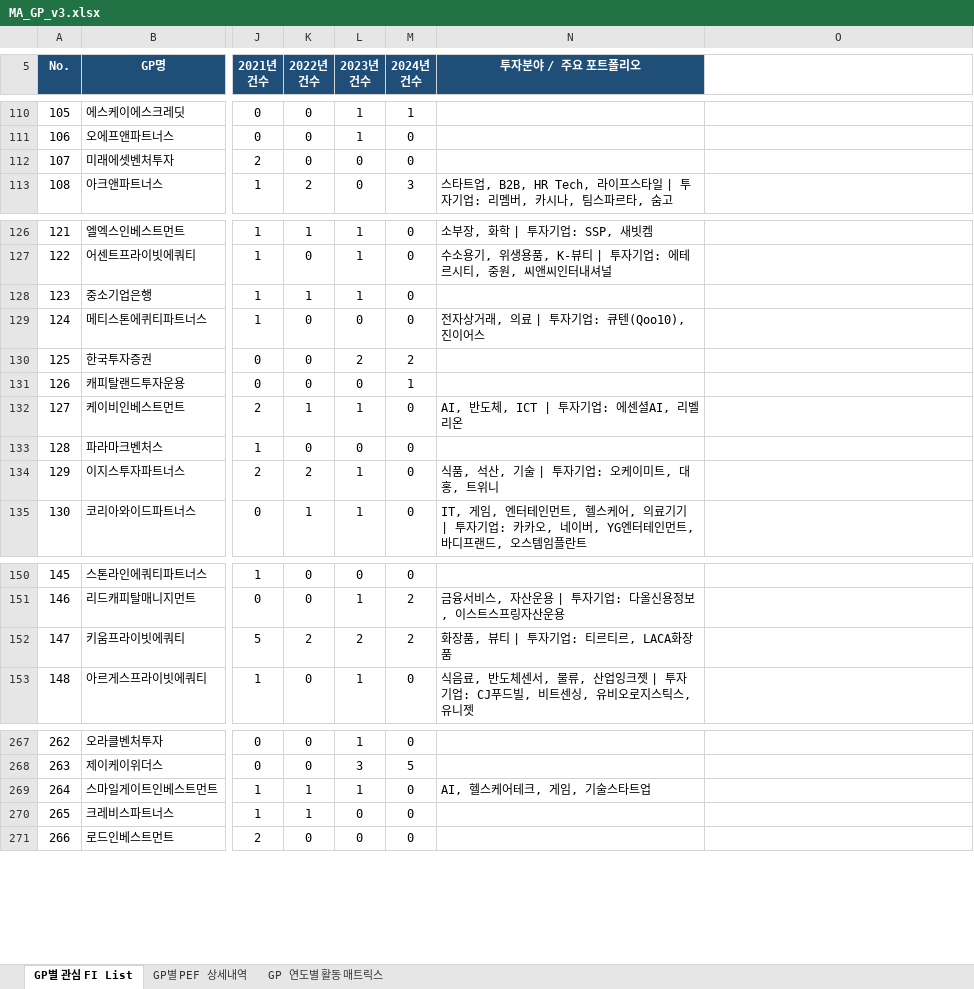
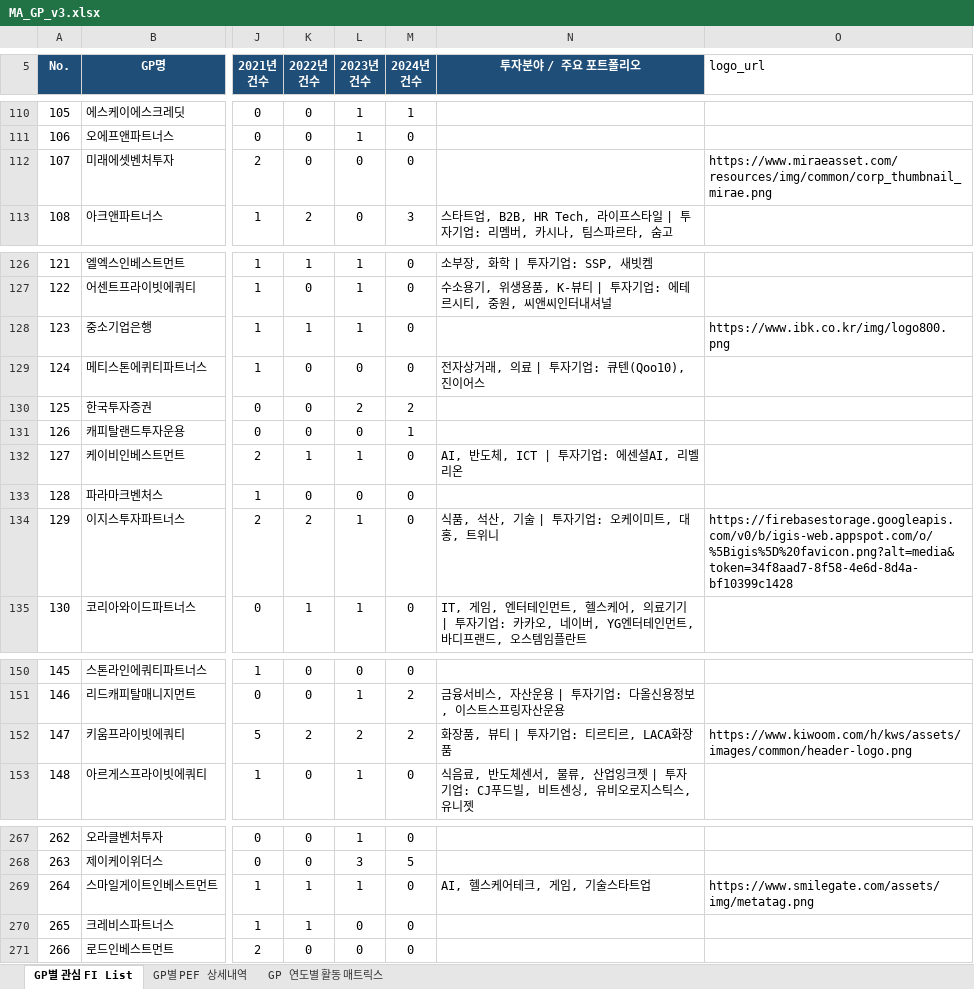
Before and after one commit to Gonyak-cell/AMIC-x-PETRA-Platform, an Excel workbook: deal-mgmt/data/MA_GP_v3.xlsx, sheet GP별 관심 FI List, drawn as a sheet; only a part is shown, gaps mark what is left out; values as stored, in another font and other column widths than the file's, no borders; the diff covers the shown part only; the diff names each change by its address in the sheet, - before the commit and + after, or states it on an @@ line.

```diff
--- a/deal-mgmt/data/MA_GP_v3.xlsx (sheet GP별 관심 FI List)
+++ b/deal-mgmt/data/MA_GP_v3.xlsx (sheet GP별 관심 FI List)
-O5: (empty)
+O5: logo_url
-O112 (logo_url): (empty)
+O112 (logo_url): https://www.miraeasset.com/resources/img/common/corp_thumbnail_mirae.png
-O128 (logo_url): (empty)
+O128 (logo_url): https://www.ibk.co.kr/img/logo800.png
-O134 (logo_url): (empty)
+O134 (logo_url): https://firebasestorage.googleapis.com/v0/b/igis-web.appspot.com/o/%5Bigis%5D%20favicon.png?alt=media&token=34f8aad7-8f58-4e6d-8d4a-bf10399c1428
-O152 (logo_url): (empty)
+O152 (logo_url): https://www.kiwoom.com/h/kws/assets/images/common/header-logo.png
-O269 (logo_url): (empty)
+O269 (logo_url): https://www.smilegate.com/assets/img/metatag.png
```
Also changed, not shown: 14 edited cells elsewhere in this sheet, formulas that keep their value, 4 other files.
